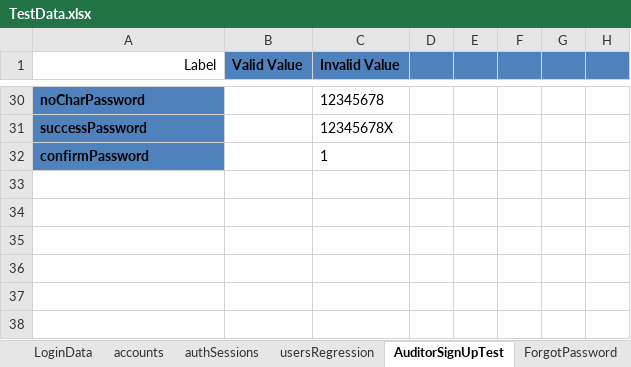
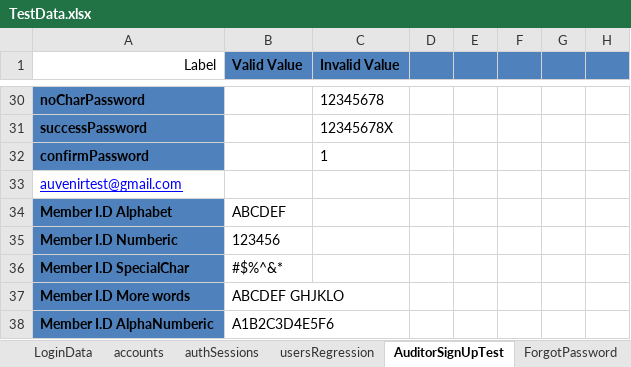
Before and after one commit to duongnguyendr/DataDriven, an Excel workbook: TestData.xlsx, sheet AuditorSignUpTest, drawn as a sheet; only a part is shown, gaps mark what is left out; values as stored, in another font and other column widths than the file's, no borders; the diff names each change by its address in the sheet, - before the commit and + after, or states it on an @@ line.

Commit message:
Create new test verifyGUISuperAdminHomePage(), verifyAssignSuperAdminRole(), finish test case verifyGUINormalAdminHomePage()

```diff
--- a/TestData.xlsx (sheet AuditorSignUpTest)
+++ b/TestData.xlsx (sheet AuditorSignUpTest)
+row 33: auvenirtest@gmail.com
+row 34: Member I.D Alphabet | ABCDEF
+row 35: Member I.D Numberic | 123456
+row 36: Member I.D SpecialChar | #$%^&*
+row 37: Member I.D More words | ABCDEF GHJKLO
+row 38: Member I.D AlphaNumberic | A1B2C3D4E5F6
```
Also changed, not shown: sheet SuperAdminTest, 5 other files.
